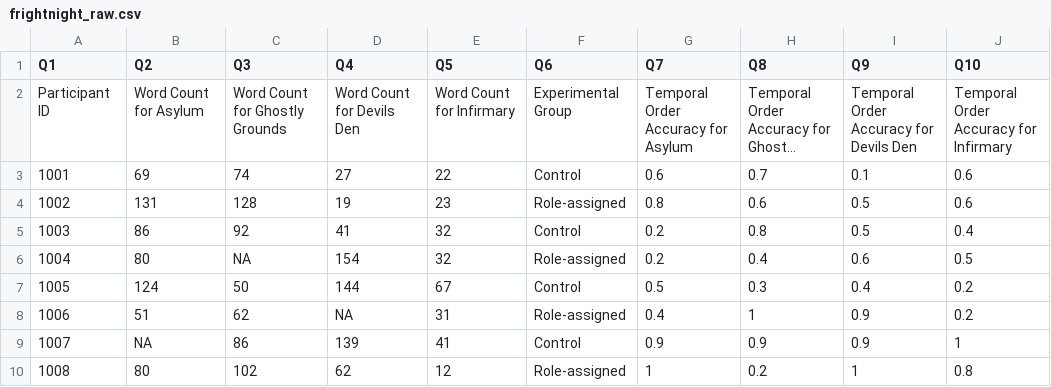
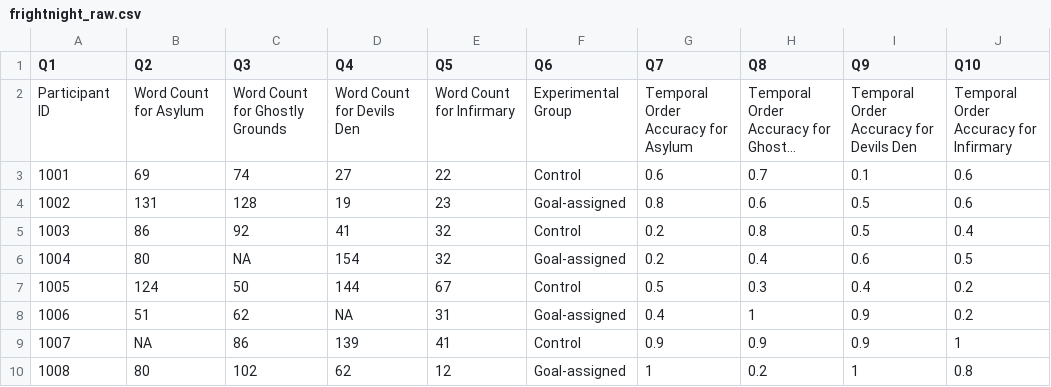
Before and after one commit to steventmartinez/CABLAB-R-Workshop-Series, a CSV file: datasets/frightnight_raw.csv, drawn as a sheet; long unchanged cells end in …; the diff names each change by its address in the sheet, - before the commit and + after, or states it on an @@ line.

```diff
--- a/datasets/frightnight_raw.csv
+++ b/datasets/frightnight_raw.csv
-F4 (Q6): Role-assigned
+F4 (Q6): Goal-assigned
-F6 (Q6): Role-assigned
+F6 (Q6): Goal-assigned
-F8 (Q6): Role-assigned
+F8 (Q6): Goal-assigned
-F10 (Q6): Role-assigned
+F10 (Q6): Goal-assigned
```
Also changed, not shown: datasets/frightnight_practice.csv, datasets/frightnight_raw_assignment.csv, 4 other files.
